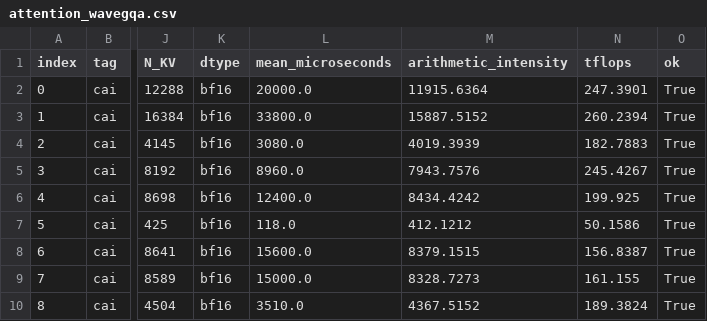
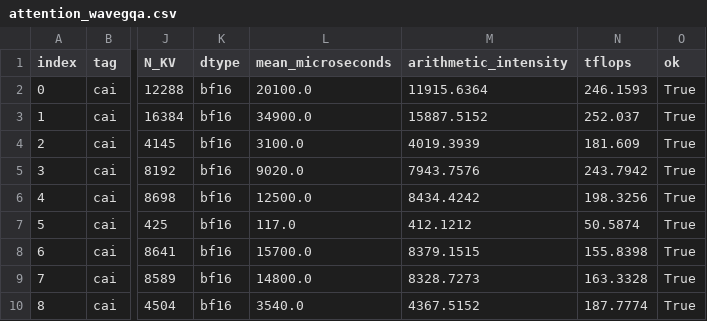
Before and after one commit to suryajasper/kernel-benchmark-deployment, a CSV file: public/results/attention/attention_wavegqa.csv, drawn as a sheet; only a part is shown, gaps mark what is left out; the diff names each change by its address in the sheet, - before the commit and + after, or states it on an @@ line.

```diff
--- a/public/results/attention/attention_wavegqa.csv
+++ b/public/results/attention/attention_wavegqa.csv
-L2 (mean_microseconds): 20000.0
+L2 (mean_microseconds): 20100.0
-N2 (tflops): 247.3901
+N2 (tflops): 246.1593
-L3 (mean_microseconds): 33800.0
+L3 (mean_microseconds): 34900.0
-N3 (tflops): 260.2394
+N3 (tflops): 252.037
-L4 (mean_microseconds): 3080.0
+L4 (mean_microseconds): 3100.0
-N4 (tflops): 182.7883
+N4 (tflops): 181.609
-L5 (mean_microseconds): 8960.0
+L5 (mean_microseconds): 9020.0
-N5 (tflops): 245.4267
+N5 (tflops): 243.7942
-L6 (mean_microseconds): 12400.0
+L6 (mean_microseconds): 12500.0
-N6 (tflops): 199.925
+N6 (tflops): 198.3256
-L7 (mean_microseconds): 118.0
+L7 (mean_microseconds): 117.0
-N7 (tflops): 50.1586
+N7 (tflops): 50.5874
-L8 (mean_microseconds): 15600.0
+L8 (mean_microseconds): 15700.0
-N8 (tflops): 156.8387
+N8 (tflops): 155.8398
-L9 (mean_microseconds): 15000.0
+L9 (mean_microseconds): 14800.0
-N9 (tflops): 161.155
+N9 (tflops): 163.3328
-L10 (mean_microseconds): 3510.0
+L10 (mean_microseconds): 3540.0
-N10 (tflops): 189.3824
+N10 (tflops): 187.7774
```
Also changed, not shown: public/results/attention/attention_wave.csv, public/results/conv/conv_iree.csv, 11 other files.
